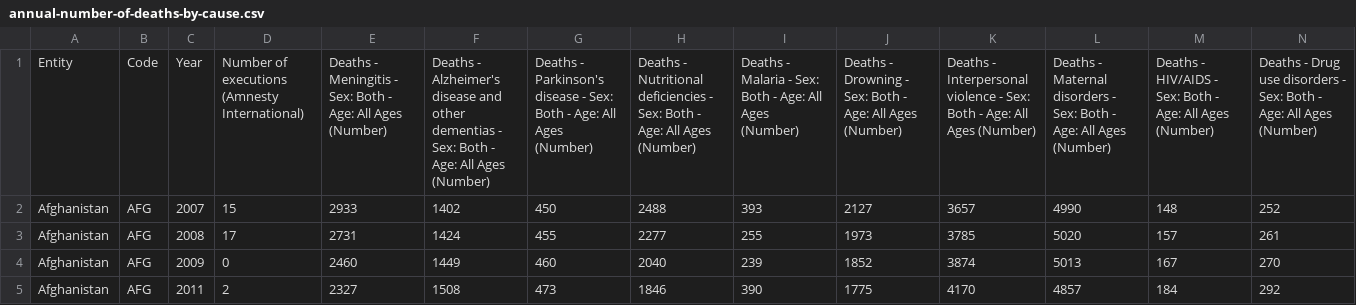
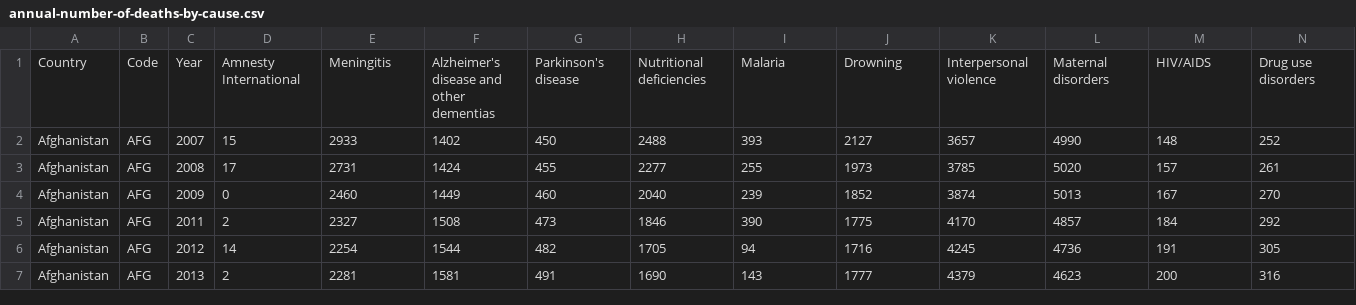
Before and after one commit to Yangtaisu/Really3Q-Assignment4, a CSV file: Data/annual-number-of-deaths-by-cause.csv, drawn as a sheet; only a part is shown; the shorter side is filled out with more unchanged rows; removed rows and columns are numbered as before the commit, all else as after; rows hold the shown columns only; the diff names each change by its address in the sheet, - before the commit and + after, or states it on an @@ line.

Commit message:
update data

```diff
--- a/Data/annual-number-of-deaths-by-cause.csv
+++ b/Data/annual-number-of-deaths-by-cause.csv
-row 1: Entity | Code | Year | Number of executions (Amnesty International) | Deaths - Meningitis - Sex: Both - Age: All Ages (Number) | Deaths - Alzheimer's disease and other dementias - Sex: Both - Age: All Ages (Number) | Deaths - Parkinson's disease - Sex: Both - Age: All Ages (Number) | Deaths - Nutritional deficiencies - Sex: Both - Age: All Ages (Number) | Deaths - Malaria - Sex: Both - Age: All Ages (Number) | Deaths - Drowning - Sex: Both - Age: All Ages (Number) | Deaths - Interpersonal violence - Sex: Both - Age: All Ages (Number) | Deaths - Maternal disorders - Sex: Both - Age: All Ages (Number) | Deaths - HIV/AIDS - Sex: Both - Age: All Ages (Number) | Deaths - Drug use disorders - Sex: Both - Age: All Ages (Number)
+row 1: Country | Code | Year | Amnesty International | Meningitis | Alzheimer's disease and other dementias | Parkinson's disease | Nutritional deficiencies | Malaria | Drowning | Interpersonal violence | Maternal disorders | HIV/AIDS | Drug use disorders
```
